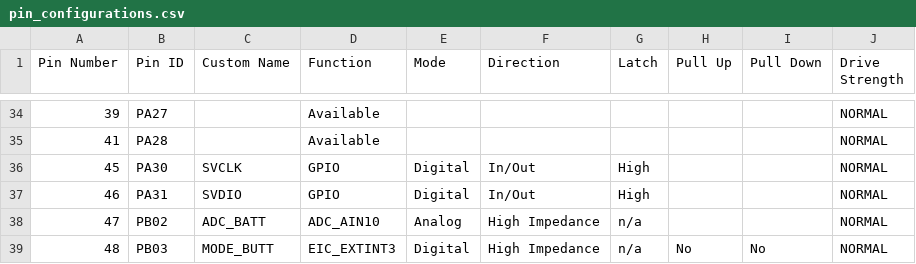
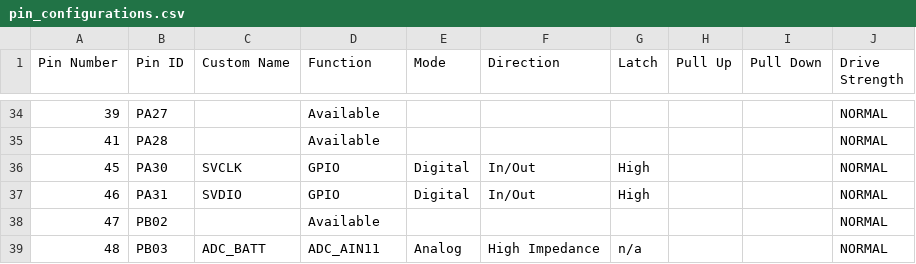
Before and after one commit to AveryVio/BILBO-firmware, a CSV file: src/config/default/pin_configurations.csv, drawn as a sheet; only a part is shown, gaps mark what is left out; the diff covers the shown part only.

```diff
--- a/src/config/default/pin_configurations.csv
+++ b/src/config/default/pin_configurations.csv
@@ -37,3 +37,3 @@ Pin Number,Pin ID,Custom Name,Function,Mode, Direction,Latch,Pull Up,Pull Down,D
 46,PA31,SVDIO,GPIO,Digital,In/Out,High,,,NORMAL
-47,PB02,ADC_BATT,ADC_AIN10,Analog,High Impedance,n/a,,,NORMAL
-48,PB03,MODE_BUTT,EIC_EXTINT3,Digital,High Impedance,n/a,No,No,NORMAL
+47,PB02,,Available,,,,,,NORMAL
+48,PB03,ADC_BATT,ADC_AIN11,Analog,High Impedance,n/a,,,NORMAL
```
Also changed, not shown: 72 edited cells elsewhere in this file, 23 other files.
